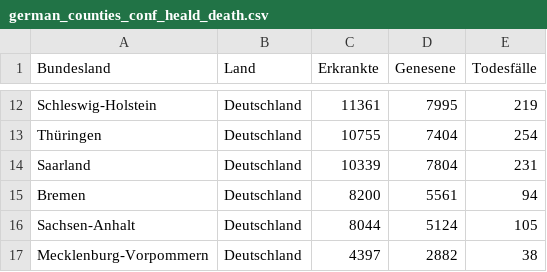
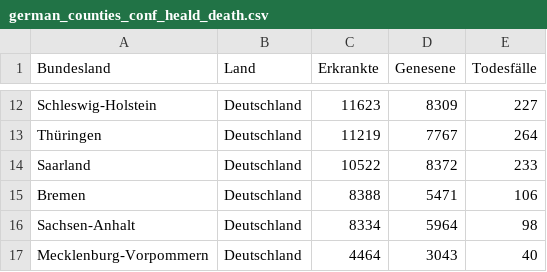
Before and after one commit to futurenowx/Covid19, a CSV file: intensiv_/data/act/german_counties_conf_heald_death.csv, drawn as a sheet; only a part is shown, gaps mark what is left out; the diff covers the shown part only; the diff names each change by its address in the sheet, - before the commit and + after, or states it on an @@ line.

```diff
--- a/intensiv_/data/act/german_counties_conf_heald_death.csv
+++ b/intensiv_/data/act/german_counties_conf_heald_death.csv
-C12 (Erkrankte): 11361
+C12 (Erkrankte): 11623
-D12 (Genesene): 7995
+D12 (Genesene): 8309
-E12 (Todesfälle): 219
+E12 (Todesfälle): 227
-C13 (Erkrankte): 10755
+C13 (Erkrankte): 11219
-D13 (Genesene): 7404
+D13 (Genesene): 7767
-E13 (Todesfälle): 254
+E13 (Todesfälle): 264
-C14 (Erkrankte): 10339
+C14 (Erkrankte): 10522
-D14 (Genesene): 7804
+D14 (Genesene): 8372
-E14 (Todesfälle): 231
+E14 (Todesfälle): 233
-C15 (Erkrankte): 8200
+C15 (Erkrankte): 8388
-D15 (Genesene): 5561
+D15 (Genesene): 5471
-E15 (Todesfälle): 94
+E15 (Todesfälle): 106
-C16 (Erkrankte): 8044
+C16 (Erkrankte): 8334
-D16 (Genesene): 5124
+D16 (Genesene): 5964
-E16 (Todesfälle): 105
+E16 (Todesfälle): 98
-C17 (Erkrankte): 4397
+C17 (Erkrankte): 4464
-D17 (Genesene): 2882
+D17 (Genesene): 3043
-E17 (Todesfälle): 38
+E17 (Todesfälle): 40
```
Also changed, not shown: 30 edited cells elsewhere in this file, intensiv_/data/act/german_conf_heald_death_data.csv, intensiv_/data/act/r_wert.csv, 2 other files.
